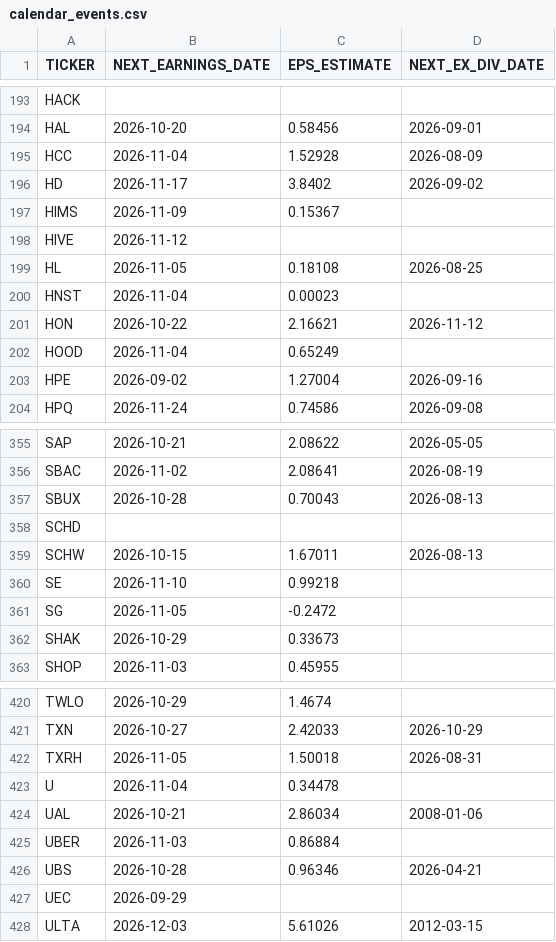
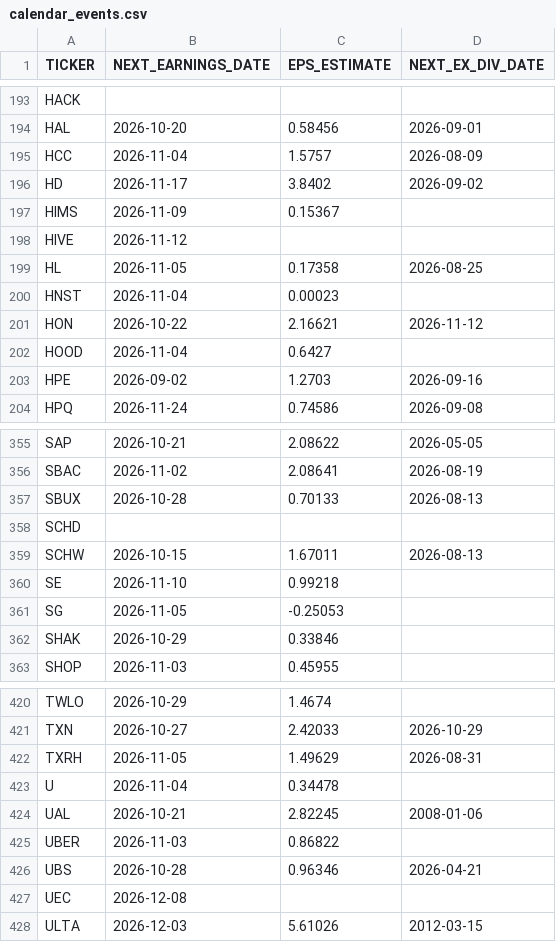
Before and after one commit to Pjfasdf/my-site, a CSV file: calendar_events.csv, drawn as a sheet; only a part is shown, gaps mark what is left out; the diff covers the shown part only.

```diff
--- a/calendar_events.csv
+++ b/calendar_events.csv
@@ -194,3 +194,3 @@ HACK,,,
 HAL,2026-10-20,0.58456,2026-09-01
-HCC,2026-11-04,1.52928,2026-08-09
+HCC,2026-11-04,1.5757,2026-08-09
 HD,2026-11-17,3.8402,2026-09-02
@@ -198,7 +198,7 @@ HIMS,2026-11-09,0.15367,
 HIVE,2026-11-12,,
-HL,2026-11-05,0.18108,2026-08-25
+HL,2026-11-05,0.17358,2026-08-25
 HNST,2026-11-04,0.00023,
 HON,2026-10-22,2.16621,2026-11-12
-HOOD,2026-11-04,0.65249,
-HPE,2026-09-02,1.27004,2026-09-16
+HOOD,2026-11-04,0.6427,
+HPE,2026-09-02,1.2703,2026-09-16
 HPQ,2026-11-24,0.74586,2026-09-08
@@ -356,3 +356,3 @@ SAP,2026-10-21,2.08622,2026-05-05
 SBAC,2026-11-02,2.08641,2026-08-19
-SBUX,2026-10-28,0.70043,2026-08-13
+SBUX,2026-10-28,0.70133,2026-08-13
 SCHD,,,
@@ -360,4 +360,4 @@ SCHW,2026-10-15,1.67011,2026-08-13
 SE,2026-11-10,0.99218,
-SG,2026-11-05,-0.2472,
-SHAK,2026-10-29,0.33673,
+SG,2026-11-05,-0.25053,
+SHAK,2026-10-29,0.33846,
 SHOP,2026-11-03,0.45955,
@@ -421,8 +421,8 @@ TWLO,2026-10-29,1.4674,
 TXN,2026-10-27,2.42033,2026-10-29
-TXRH,2026-11-05,1.50018,2026-08-31
+TXRH,2026-11-05,1.49629,2026-08-31
 U,2026-11-04,0.34478,
-UAL,2026-10-21,2.86034,2008-01-06
-UBER,2026-11-03,0.86884,
+UAL,2026-10-21,2.82245,2008-01-06
+UBER,2026-11-03,0.86822,
 UBS,2026-10-28,0.96346,2026-04-21
-UEC,2026-09-29,,
+UEC,2026-12-08,,
 ULTA,2026-12-03,5.61026,2012-03-15
```
Also changed, not shown: 6 added rows and 51 edited cells elsewhere in this file, TOS_rtd.csv, bull_filtered.csv, 9 other files.
